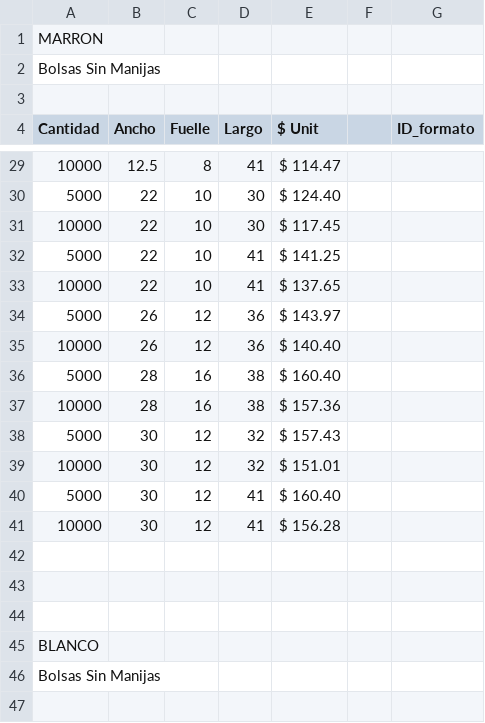
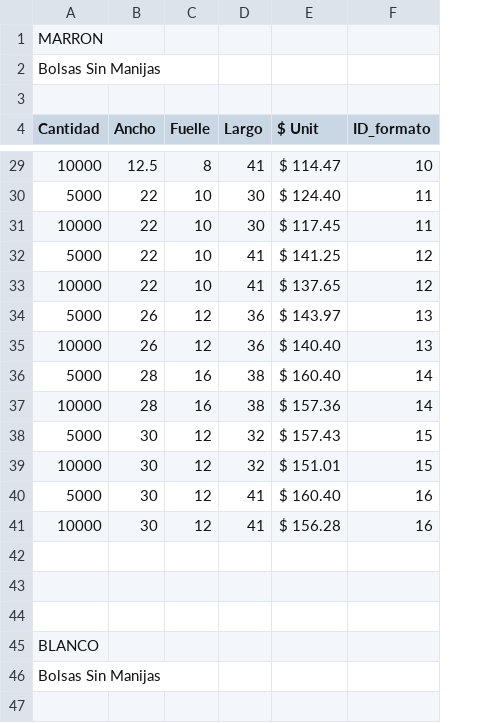
Before and after one commit to AgustinMadygraf/Bolsas, a CSV file: listado_precios.csv, drawn as a sheet; only a part is shown, gaps mark what is left out; removed rows and columns are numbered as before the commit, all else as after; the diff covers the shown part only; the diff names each change by its address in the sheet, - before the commit and + after, or states it on an @@ line.

Commit message:
Update price list with new ID_formato column. (generated by blackbox.ai )

```diff
--- a/listado_precios.csv
+++ b/listado_precios.csv
-column F, empty
-F29 (ID_formato): (empty)
+F29 (ID_formato): 10
-F30:F31 (ID_formato): (empty)
+F30:F31 (ID_formato): 11
-F32:F33 (ID_formato): (empty)
+F32:F33 (ID_formato): 12
-F34:F35 (ID_formato): (empty)
+F34:F35 (ID_formato): 13
-F36:F37 (ID_formato): (empty)
+F36:F37 (ID_formato): 14
-F38:F39 (ID_formato): (empty)
+F38:F39 (ID_formato): 15
-F40:F41 (ID_formato): (empty)
+F40:F41 (ID_formato): 16
```
Also changed, not shown: 50 edited cells elsewhere in this file.
